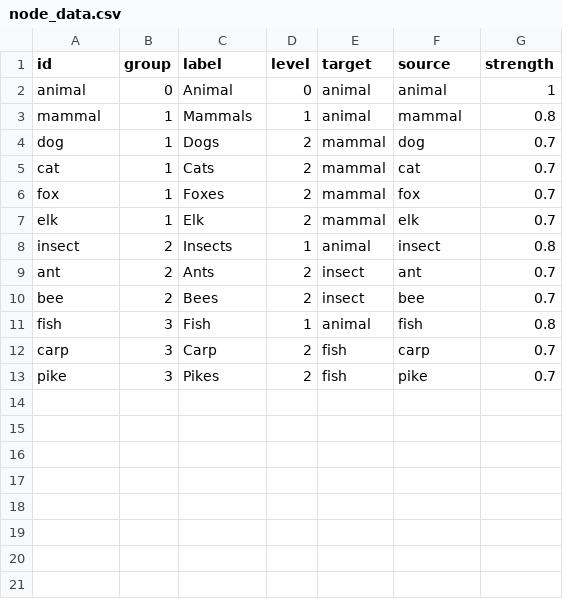
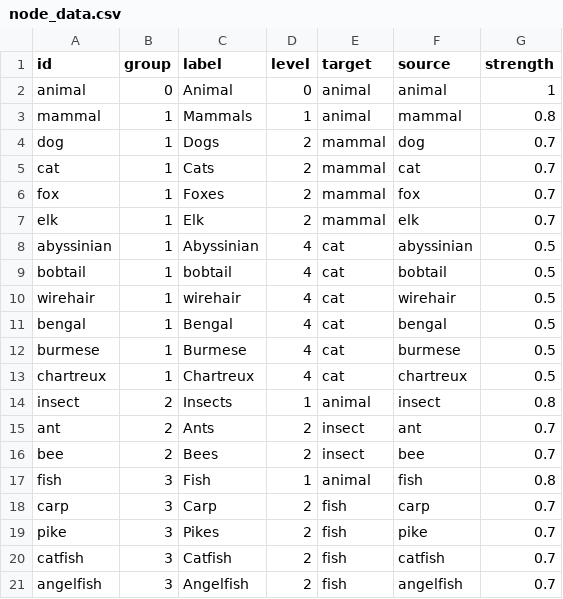
Before and after one commit to nehakumari2307/GW-POC, a CSV file: csv_data/node_data.csv, drawn as a sheet.

```diff
--- a/csv_data/node_data.csv
+++ b/csv_data/node_data.csv
@@ -7,2 +7,8 @@ fox,1,Foxes,2,mammal,fox,0.7
 elk,1,Elk,2,mammal,elk,0.7
+abyssinian,1,Abyssinian,4,cat,abyssinian,0.5
+bobtail,1,bobtail,4,cat,bobtail,0.5
+wirehair,1,wirehair,4,cat,wirehair,0.5
+bengal,1,Bengal,4,cat,bengal,0.5
+burmese,1,Burmese,4,cat,burmese,0.5
+chartreux,1,Chartreux,4,cat,chartreux,0.5
 insect,2,Insects,1,animal,insect,0.8
@@ -13 +19,3 @@ carp,3,Carp,2,fish,carp,0.7
 pike,3,Pikes,2,fish,pike,0.7
+catfish,3,Catfish,2,fish,catfish,0.7
+angelfish,3,Angelfish,2,fish,angelfish,0.7
```
Also changed, not shown: 2 other files.
